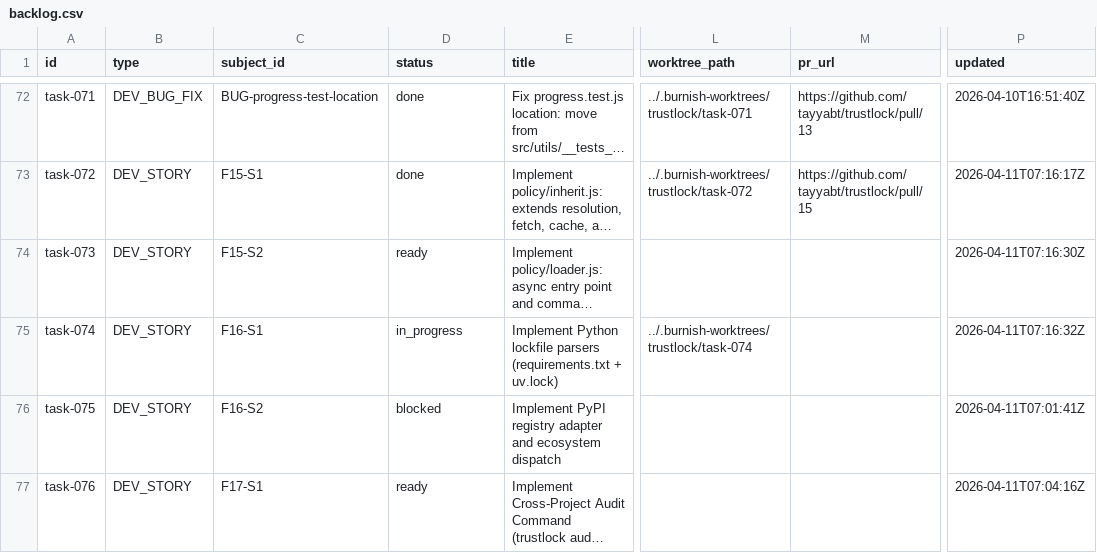
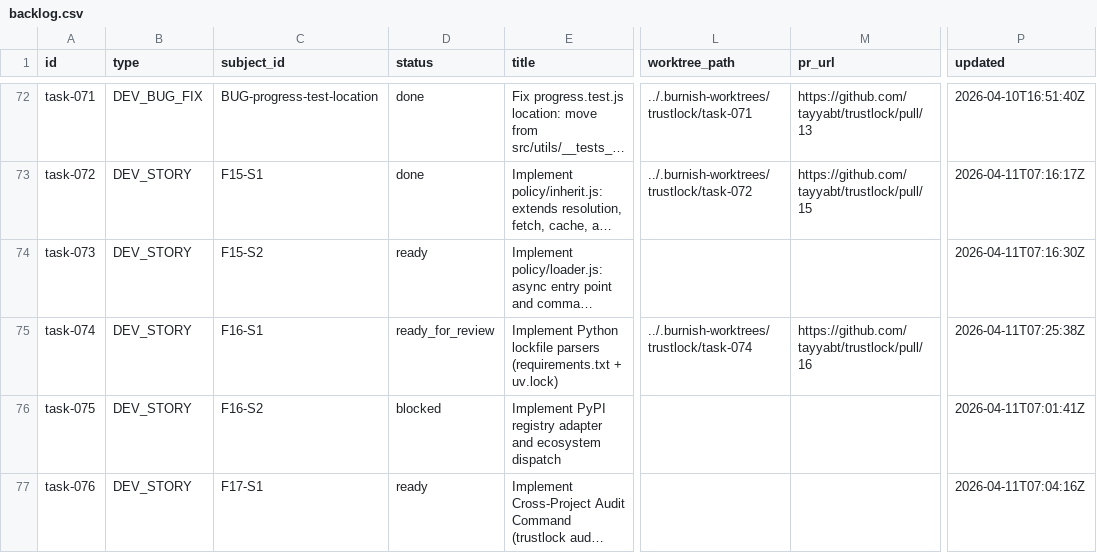
Before and after one commit to tayyabt/trustlock, a CSV file: tasks/backlog.csv, drawn as a sheet; only a part is shown, gaps mark what is left out; long unchanged cells end in …; the diff names each change by its address in the sheet, - before the commit and + after, or states it on an @@ line.

Commit message:
task-074: mark ready_for_review

```diff
--- a/tasks/backlog.csv
+++ b/tasks/backlog.csv
-D75 (status): in_progress
+D75 (status): ready_for_review
-M75 (pr_url): (empty)
+M75 (pr_url): https://github.com/tayyabt/trustlock/pull/16
-P75 (updated): 2026-04-11T07:16:32Z
+P75 (updated): 2026-04-11T07:25:38Z
```
Also changed, not shown: 1 other file.
